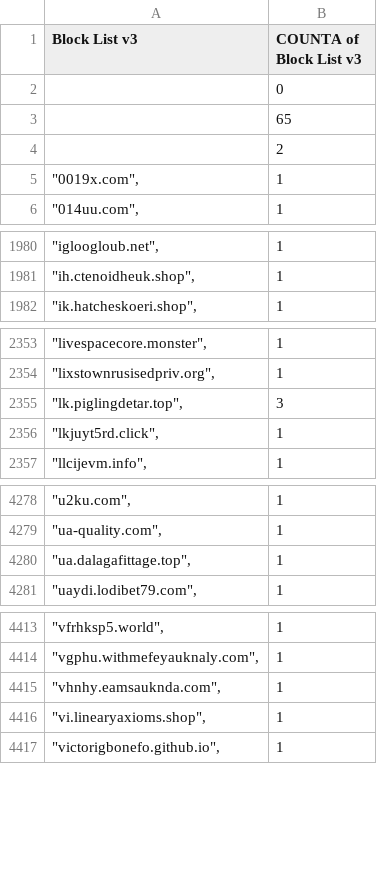
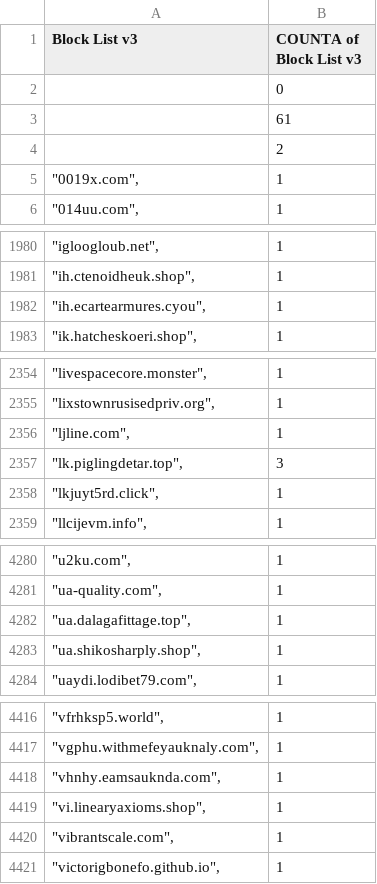
Before and after one commit to meganerasam/blocklist, a CSV file: blocklist.csv, drawn as a sheet; only a part is shown, gaps mark what is left out.

```diff
--- a/blocklist.csv
+++ b/blocklist.csv
@@ -2,3 +2,3 @@ Block List v3,COUNTA of Block List v3
 ,0
-,65
+,61
  ,2
@@ -1981,2 +1981,3 @@ Block List v3,COUNTA of Block List v3
 """ih.ctenoidheuk.shop"",",1
+"""ih.ecartearmures.cyou"",",1
 """ik.hatcheskoeri.shop"",",1
@@ -2354,2 +2355,3 @@ Block List v3,COUNTA of Block List v3
 """lixstownrusisedpriv.org"",",1
+"""ljline.com"",",1
 """lk.piglingdetar.top"",",3
@@ -4280,2 +4282,3 @@ Block List v3,COUNTA of Block List v3
 """ua.dalagafittage.top"",",1
+"""ua.shikosharply.shop"",",1
 """uaydi.lodibet79.com"",",1
@@ -4416,2 +4419,3 @@ Block List v3,COUNTA of Block List v3
 """vi.linearyaxioms.shop"",",1
+"""vibrantscale.com"",",1
 """victorigbonefo.github.io"",",1
```
